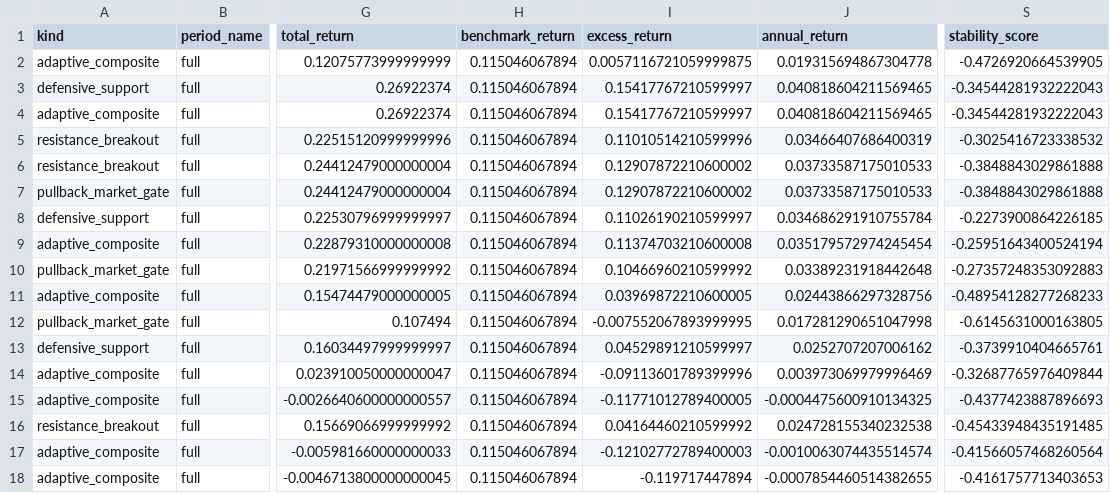
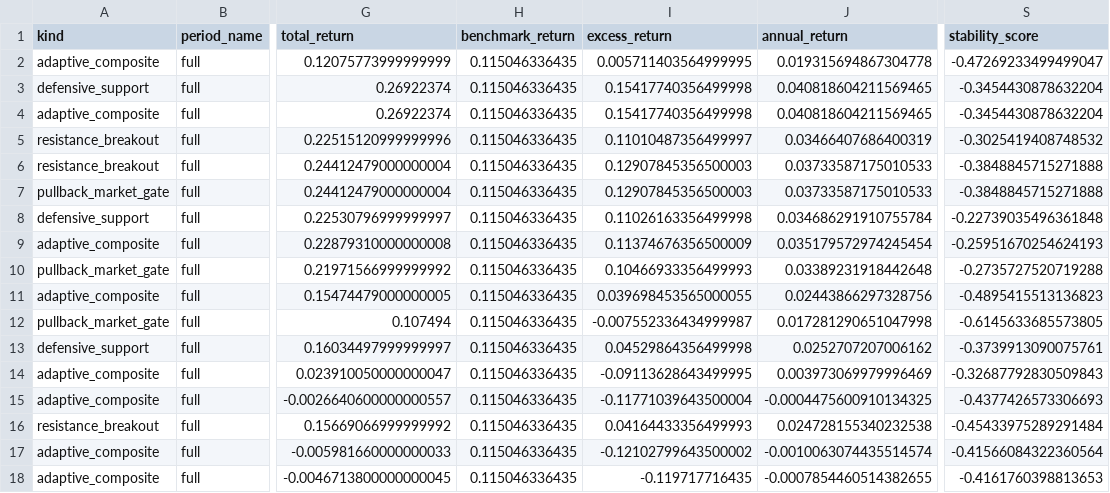
Before and after one commit to AlanFokCo/EasyQuant, a CSV file: reports/ashare_sr_leader/summary.csv, drawn as a sheet; only a part is shown, gaps mark what is left out; the diff covers the shown part only; the diff names each change by its address in the sheet, - before the commit and + after, or states it on an @@ line.

Commit message:
docs: refresh robust A-share research reports

```diff
--- a/reports/ashare_sr_leader/summary.csv
+++ b/reports/ashare_sr_leader/summary.csv
-H2:H18 (benchmark_return): 0.115046067894
+H2:H18 (benchmark_return): 0.115046336435
-I2 (excess_return): 0.0057116721059999875
+I2 (excess_return): 0.005711403564999995
-S2 (stability_score): -0.4726920664539905
+S2 (stability_score): -0.47269233499499047
-I3:I4 (excess_return): 0.15417767210599997
+I3:I4 (excess_return): 0.15417740356499998
-S3:S4 (stability_score): -0.34544281932222043
+S3:S4 (stability_score): -0.3454430878632204
-I5 (excess_return): 0.11010514210599996
+I5 (excess_return): 0.11010487356499997
-S5 (stability_score): -0.3025416723338532
+S5 (stability_score): -0.3025419408748532
-I6:I7 (excess_return): 0.12907872210600002
+I6:I7 (excess_return): 0.12907845356500003
-S6:S7 (stability_score): -0.3848843029861888
+S6:S7 (stability_score): -0.3848845715271888
-I8 (excess_return): 0.11026190210599997
+I8 (excess_return): 0.11026163356499998
-S8 (stability_score): -0.2273900864226185
+S8 (stability_score): -0.22739035496361848
-I9 (excess_return): 0.11374703210600008
+I9 (excess_return): 0.11374676356500009
-S9 (stability_score): -0.25951643400524194
+S9 (stability_score): -0.25951670254624193
-I10 (excess_return): 0.10466960210599992
+I10 (excess_return): 0.10466933356499993
-S10 (stability_score): -0.27357248353092883
+S10 (stability_score): -0.2735727520719288
-I11 (excess_return): 0.03969872210600005
+I11 (excess_return): 0.039698453565000055
-S11 (stability_score): -0.48954128277268233
+S11 (stability_score): -0.4895415513136823
-I12 (excess_return): -0.007552067893999995
+I12 (excess_return): -0.007552336434999987
-S12 (stability_score): -0.6145631000163805
+S12 (stability_score): -0.6145633685573805
-I13 (excess_return): 0.04529891210599997
+I13 (excess_return): 0.04529864356499998
-S13 (stability_score): -0.3739910404665761
+S13 (stability_score): -0.3739913090075761
-I14 (excess_return): -0.09113601789399996
+I14 (excess_return): -0.09113628643499995
-S14 (stability_score): -0.32687765976409844
+S14 (stability_score): -0.32687792830509843
-I15 (excess_return): -0.11771012789400005
+I15 (excess_return): -0.11771039643500004
-S15 (stability_score): -0.4377423887896693
+S15 (stability_score): -0.4377426573306693
-I16 (excess_return): 0.04164460210599992
+I16 (excess_return): 0.04164433356499993
-S16 (stability_score): -0.45433948435191485
+S16 (stability_score): -0.45433975289291484
-I17 (excess_return): -0.12102772789400003
+I17 (excess_return): -0.12102799643500002
-S17 (stability_score): -0.41566057468260564
+S17 (stability_score): -0.41566084322360564
-I18 (excess_return): -0.119717447894
+I18 (excess_return): -0.119717716435
-S18 (stability_score): -0.4161757713403653
+S18 (stability_score): -0.4161760398813653
```
Also changed, not shown: 45 edited cells elsewhere in this file, 4 other files.
